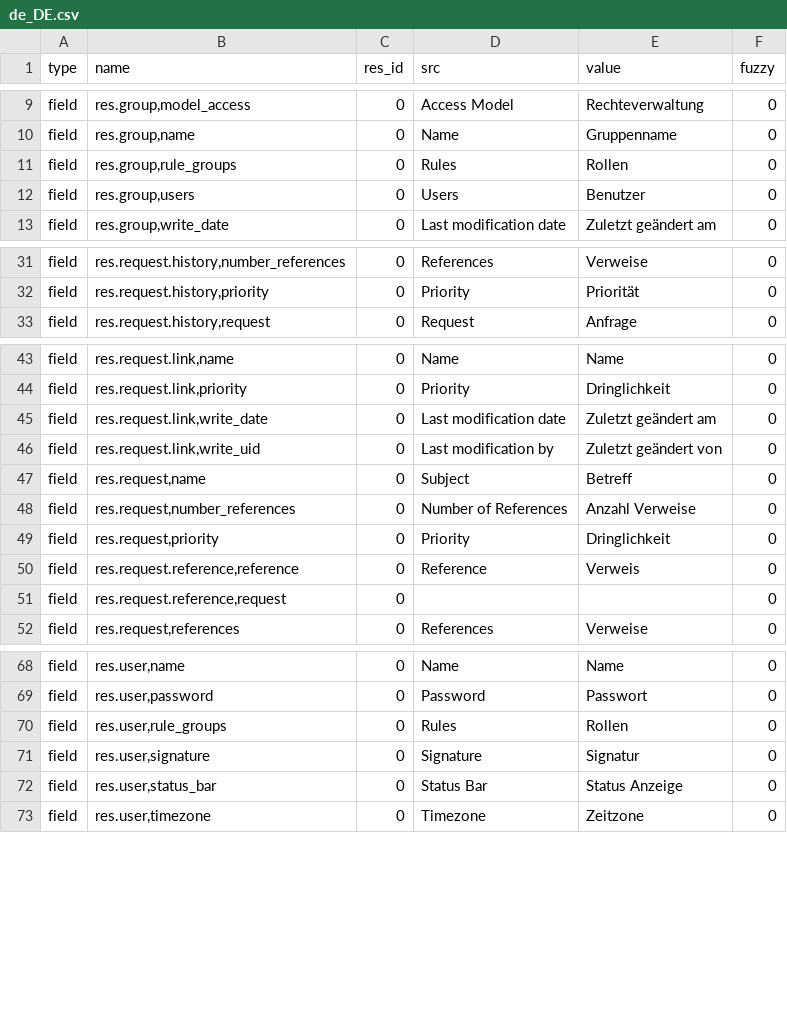
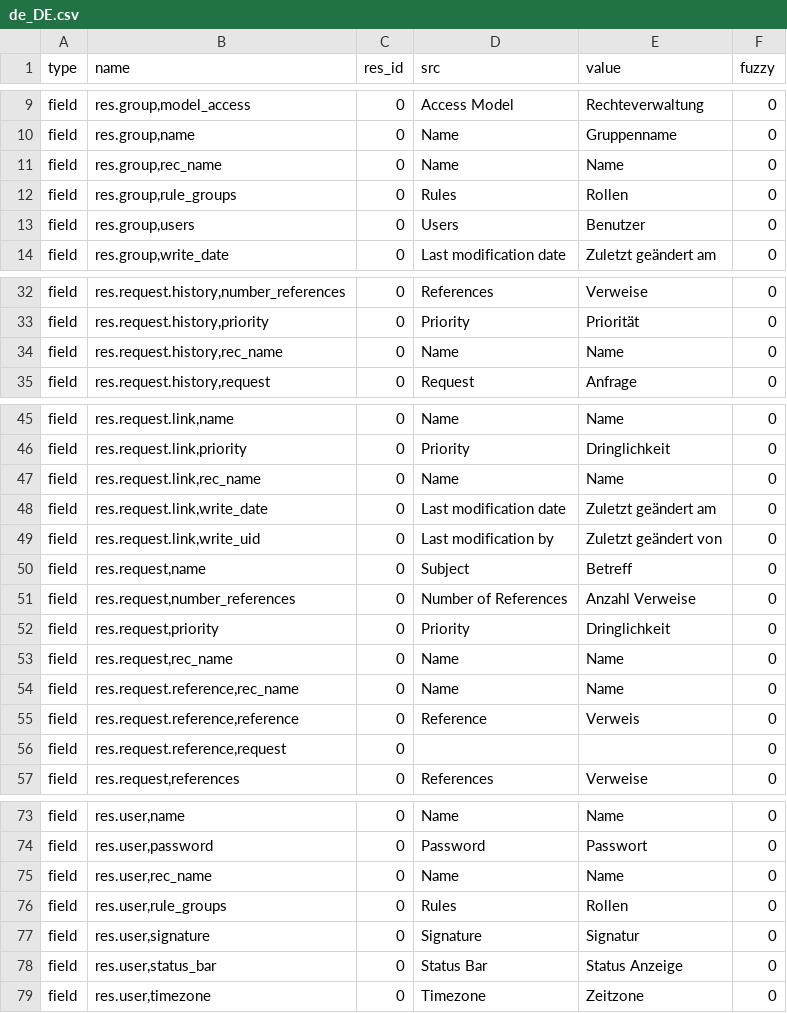
Before and after one commit to tryton/trytond, a CSV file: trytond/res/de_DE.csv, drawn as a sheet; only a part is shown, gaps mark what is left out; the diff covers the shown part only; the diff names each change by its address in the sheet, - before the commit and + after, or states it on an @@ line.

Commit message:
Update translation for de_DE

```diff
--- a/trytond/res/de_DE.csv
+++ b/trytond/res/de_DE.csv
+row 11: field | res.group,rec_name | 0 | Name | Name | 0
+row 34: field | res.request.history,rec_name | 0 | Name | Name | 0
+row 47: field | res.request.link,rec_name | 0 | Name | Name | 0
+row 53: field | res.request,rec_name | 0 | Name | Name | 0
+row 54: field | res.request.reference,rec_name | 0 | Name | Name | 0
+row 75: field | res.user,rec_name | 0 | Name | Name | 0
```
Also changed, not shown: 1 added row elsewhere in this file, trytond/ir/de_DE.csv, trytond/webdav/de_DE.csv, 1 other file.
